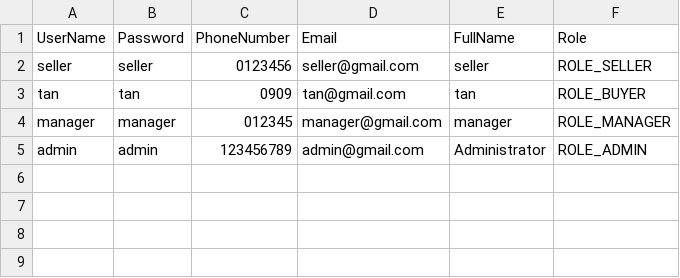
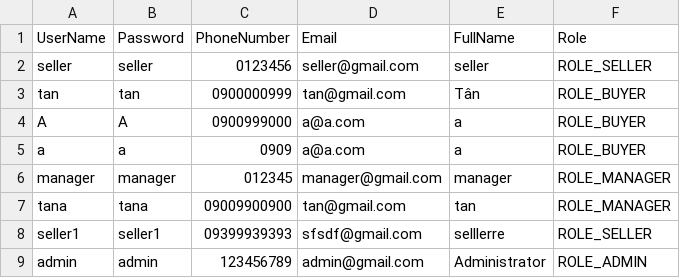
Before and after one commit to DuyTana273/C0624G1_Vu_Duy_Tan, a CSV file: C0624G1_Vu_Duy_Tan/module2/src/case_study/store/users.csv, drawn as a sheet.

```diff
--- a/C0624G1_Vu_Duy_Tan/module2/src/case_study/store/users.csv
+++ b/C0624G1_Vu_Duy_Tan/module2/src/case_study/store/users.csv
@@ -2,4 +2,8 @@ UserName,Password,PhoneNumber,Email,FullName,Role
 seller,seller,0123456,seller@gmail.com,seller,ROLE_SELLER
-tan,tan,0909,tan@gmail.com,tan,ROLE_BUYER
+tan,tan,0900000999,tan@gmail.com,Tân,ROLE_BUYER
+A,A,0900999000,a@a.com,a,ROLE_BUYER
+a,a,0909,a@a.com,a,ROLE_BUYER
 manager,manager,012345,manager@gmail.com,manager,ROLE_MANAGER
+tana,tana,09009900900,tan@gmail.com,tan,ROLE_MANAGER
+seller1,seller1,09399939393,sfsdf@gmail.com,selllerre,ROLE_SELLER
 admin,admin,123456789,admin@gmail.com,Administrator,ROLE_ADMIN
```
Also changed, not shown: C0624G1_Vu_Duy_Tan/module2/src/case_study/store/products.csv, 21 other files.
